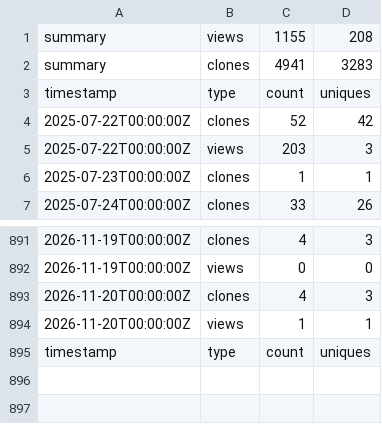
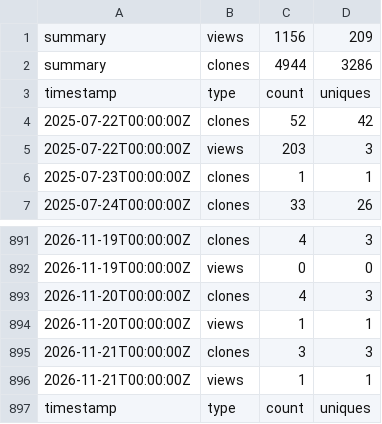
Before and after one commit to jodithea/Polygenic_score_workshop, a CSV file: traffic_log.csv, drawn as a sheet; only a part is shown, gaps mark what is left out.

```diff
--- a/traffic_log.csv
+++ b/traffic_log.csv
@@ -1,3 +1,3 @@
-summary,views,1155,208
-summary,clones,4941,3283
+summary,views,1156,209
+summary,clones,4944,3286
 timestamp,type,count,uniques
@@ -894,2 +894,4 @@ timestamp,type,count,uniques
 2026-11-20T00:00:00Z,views,1,1
+2026-11-21T00:00:00Z,clones,3,3
+2026-11-21T00:00:00Z,views,1,1
 timestamp,type,count,uniques
```
